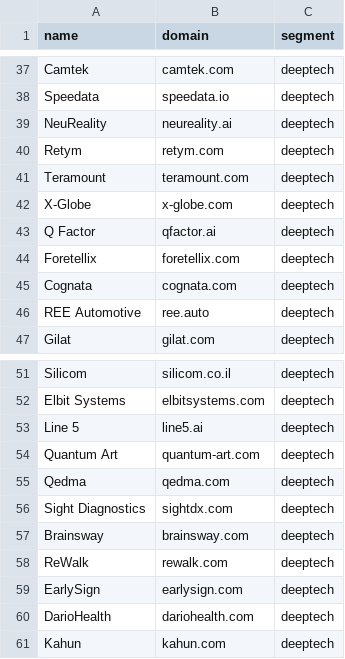
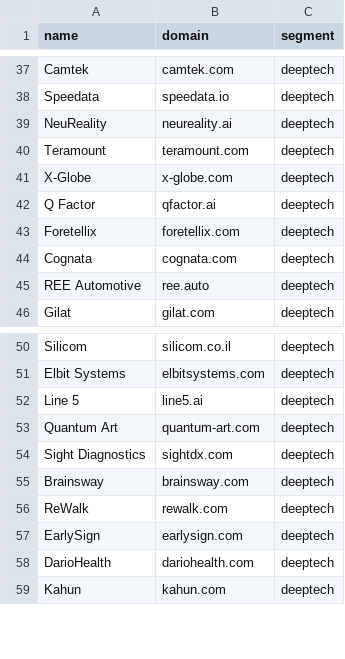
Before and after one commit to ravidorr/misra, a CSV file: data/unresolved_candidates.csv, drawn as a sheet; only a part is shown, gaps mark what is left out.

Commit message:
Pin Retym and Qedma on their Comeet boards

```diff
--- a/data/unresolved_candidates.csv
+++ b/data/unresolved_candidates.csv
@@ -39,3 +39,2 @@ Speedata,speedata.io,deeptech
 NeuReality,neureality.ai,deeptech
-Retym,retym.com,deeptech
 Teramount,teramount.com,deeptech
@@ -54,3 +53,2 @@ Line 5,line5.ai,deeptech
 Quantum Art,quantum-art.com,deeptech
-Qedma,qedma.com,deeptech
 Sight Diagnostics,sightdx.com,deeptech
```
Also changed, not shown: data/seed_companies.csv, 3 other files.
